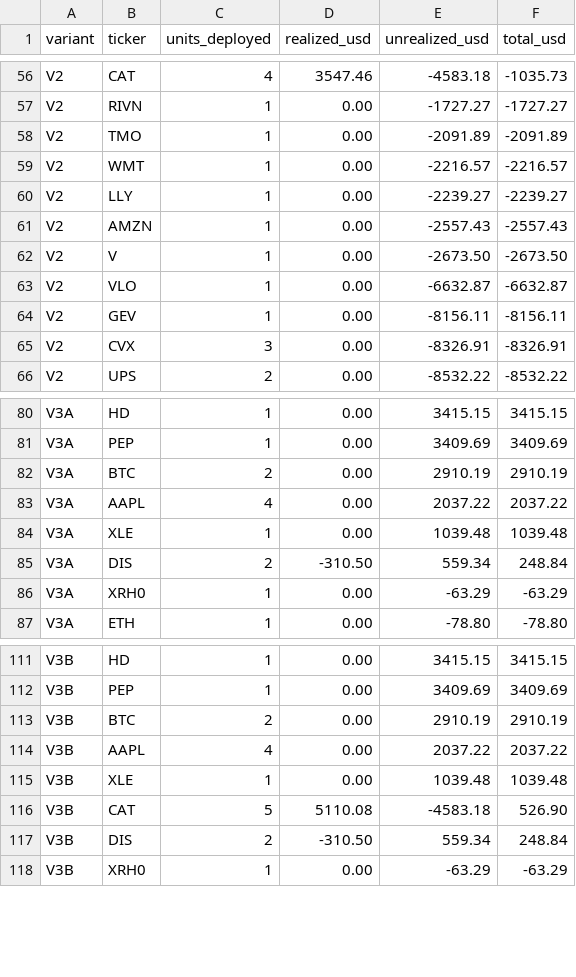
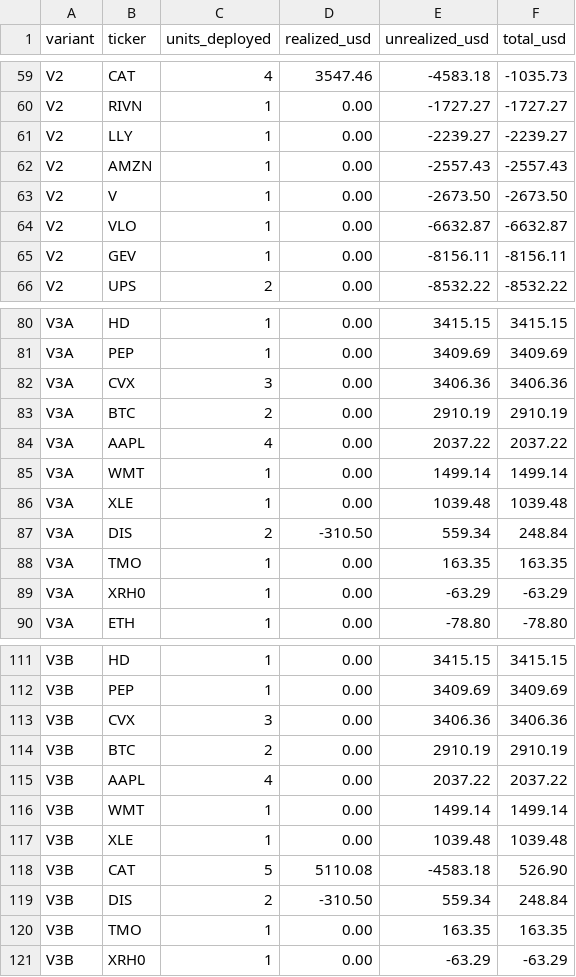
Before and after one commit to A44674928/Financial_Model_Records, a CSV file: data/model_performance_tickers.csv, drawn as a sheet; only a part is shown, gaps mark what is left out; removed rows and columns are numbered as before the commit, all else as after; the diff covers the shown part only; the diff names each change by its address in the sheet, - before the commit and + after, or states it on an @@ line.

```diff
--- a/data/model_performance_tickers.csv
+++ b/data/model_performance_tickers.csv
-row 58: V2 | TMO | 1 | 0.00 | -2091.89 | -2091.89
-row 59: V2 | WMT | 1 | 0.00 | -2216.57 | -2216.57
-row 65: V2 | CVX | 3 | 0.00 | -8326.91 | -8326.91
+row 82: V3A | CVX | 3 | 0.00 | 3406.36 | 3406.36
+row 85: V3A | WMT | 1 | 0.00 | 1499.14 | 1499.14
+row 88: V3A | TMO | 1 | 0.00 | 163.35 | 163.35
+row 113: V3B | CVX | 3 | 0.00 | 3406.36 | 3406.36
+row 116: V3B | WMT | 1 | 0.00 | 1499.14 | 1499.14
+row 120: V3B | TMO | 1 | 0.00 | 163.35 | 163.35
```
Also changed, not shown: 6 added rows and 9 removed rows elsewhere in this file, data/model_performance_daily.csv, data/model_performance_us10y_adjustment.csv, 25 other files.
